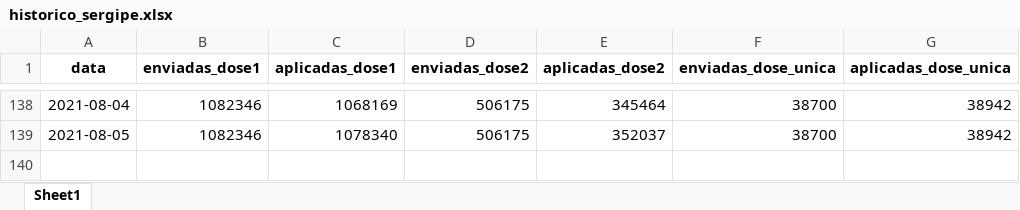
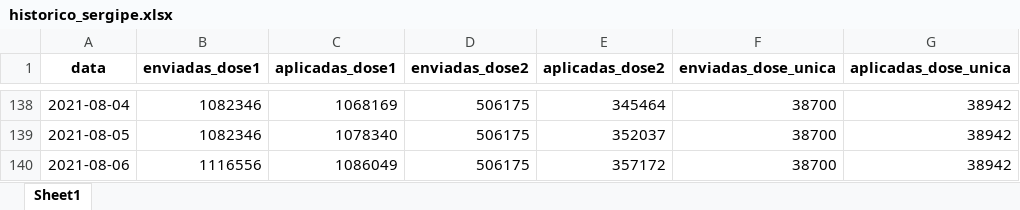
Before and after one commit to adolfoguimaraes/covid19_vacinacao, an Excel workbook: Sergipe/data_general/historico_sergipe.xlsx, sheet Sheet1, drawn as a sheet; only a part is shown, gaps mark what is left out; values as stored, in another font and other column widths than the file's, no borders; the diff names each change by its address in the sheet, - before the commit and + after, or states it on an @@ line.

```diff
--- a/Sergipe/data_general/historico_sergipe.xlsx (sheet Sheet1)
+++ b/Sergipe/data_general/historico_sergipe.xlsx (sheet Sheet1)
+row 140: 2021-08-06 | 1116556 | 1086049 | 506175 | 357172 | 38700 | 38942
```
Also changed, not shown: Sergipe/data_general/ocupacao_uti.xlsx, 15 other files.
